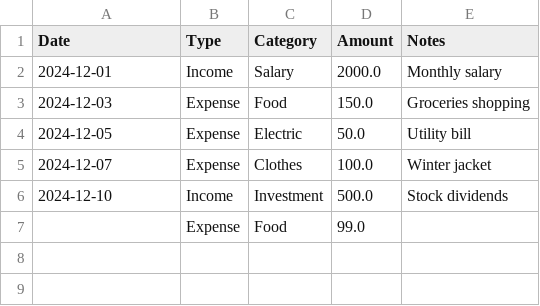
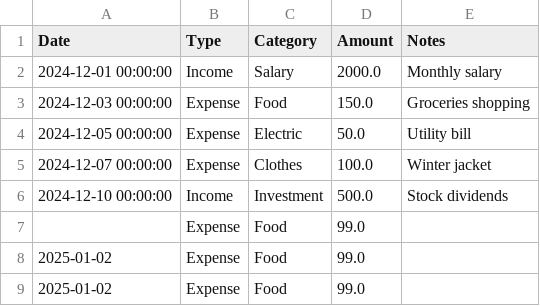
Before and after one commit to Abdullag4/pocket, a CSV file: finance_data.csv, drawn as a sheet.

Commit message:
Update finance_data.csv via Streamlit

```diff
--- a/finance_data.csv
+++ b/finance_data.csv
@@ -1,7 +1,9 @@
 Date,Type,Category,Amount,Notes
-2024-12-01,Income,Salary,2000.0,Monthly salary
-2024-12-03,Expense,Food,150.0,Groceries shopping
-2024-12-05,Expense,Electric,50.0,Utility bill
-2024-12-07,Expense,Clothes,100.0,Winter jacket
-2024-12-10,Income,Investment,500.0,Stock dividends
+2024-12-01 00:00:00,Income,Salary,2000.0,Monthly salary
+2024-12-03 00:00:00,Expense,Food,150.0,Groceries shopping
+2024-12-05 00:00:00,Expense,Electric,50.0,Utility bill
+2024-12-07 00:00:00,Expense,Clothes,100.0,Winter jacket
+2024-12-10 00:00:00,Income,Investment,500.0,Stock dividends
 ,Expense,Food,99.0,
+2025-01-02,Expense,Food,99.0,
+2025-01-02,Expense,Food,99.0,
```
